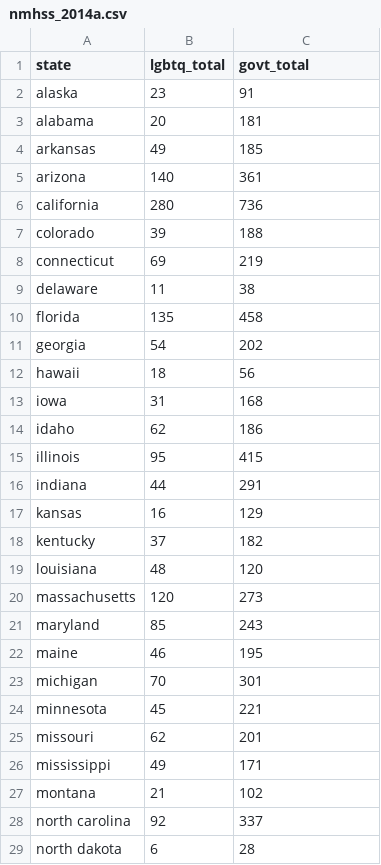
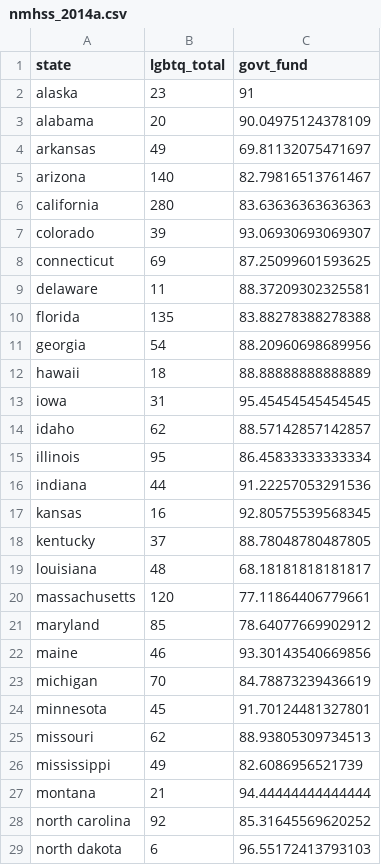
Before and after one commit to CJCascalheira/nssats_prevalence, a CSV file: data/cleaned/nmhss/nmhss_2014a.csv, drawn as a sheet; only a part is shown; the diff covers the shown part only.

```diff
--- a/data/cleaned/nmhss/nmhss_2014a.csv
+++ b/data/cleaned/nmhss/nmhss_2014a.csv
@@ -1,29 +1,29 @@
-state,lgbtq_total,govt_total
+state,lgbtq_total,govt_fund
 alaska,23,91
-alabama,20,181
-arkansas,49,185
-arizona,140,361
-california,280,736
-colorado,39,188
-connecticut,69,219
-delaware,11,38
-florida,135,458
-georgia,54,202
-hawaii,18,56
-iowa,31,168
-idaho,62,186
-illinois,95,415
-indiana,44,291
-kansas,16,129
-kentucky,37,182
-louisiana,48,120
-massachusetts,120,273
-maryland,85,243
-maine,46,195
-michigan,70,301
-minnesota,45,221
-missouri,62,201
-mississippi,49,171
-montana,21,102
-north carolina,92,337
-north dakota,6,28
+alabama,20,90.04975124378109
+arkansas,49,69.81132075471697
+arizona,140,82.79816513761467
+california,280,83.63636363636363
+colorado,39,93.06930693069307
+connecticut,69,87.25099601593625
+delaware,11,88.37209302325581
+florida,135,83.88278388278388
+georgia,54,88.20960698689956
+hawaii,18,88.88888888888889
+iowa,31,95.45454545454545
+idaho,62,88.57142857142857
+illinois,95,86.45833333333334
+indiana,44,91.22257053291536
+kansas,16,92.80575539568345
+kentucky,37,88.78048780487805
+louisiana,48,68.18181818181817
+massachusetts,120,77.11864406779661
+maryland,85,78.64077669902912
+maine,46,93.30143540669856
+michigan,70,84.78873239436619
+minnesota,45,91.70124481327801
+missouri,62,88.93805309734513
+mississippi,49,82.6086956521739
+montana,21,94.44444444444444
+north carolina,92,85.31645569620252
+north dakota,6,96.55172413793103
```
Also changed, not shown: 22 edited cells elsewhere in this file, data/cleaned/nmhss/nmhss_2015a.csv, data/cleaned/nmhss/nmhss_2016a.csv, 5 other files.
